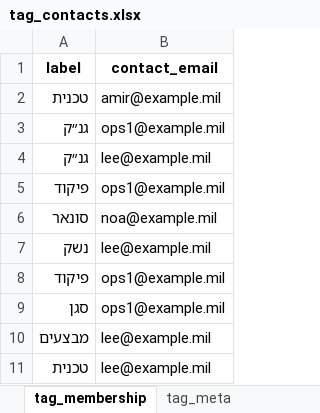
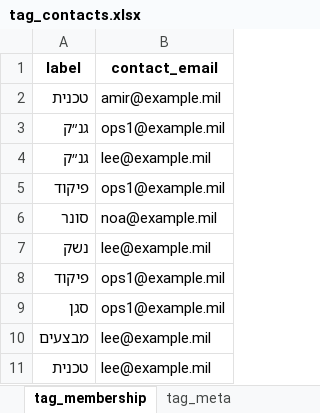
Before and after one commit to giladondon/Xo-Assistance, an Excel workbook: tag_contacts.xlsx, sheet tag_membership, drawn as a sheet; values as stored, in another font and other column widths than the file's, no borders; the diff names each change by its address in the sheet, - before the commit and + after, or states it on an @@ line.

```diff
--- a/tag_contacts.xlsx (sheet tag_membership)
+++ b/tag_contacts.xlsx (sheet tag_membership)
-A6 (label): סונאר
+A6 (label): סונר
```
Also changed, not shown: sheet tag_meta, sheet contacts_master, 1 other file.
